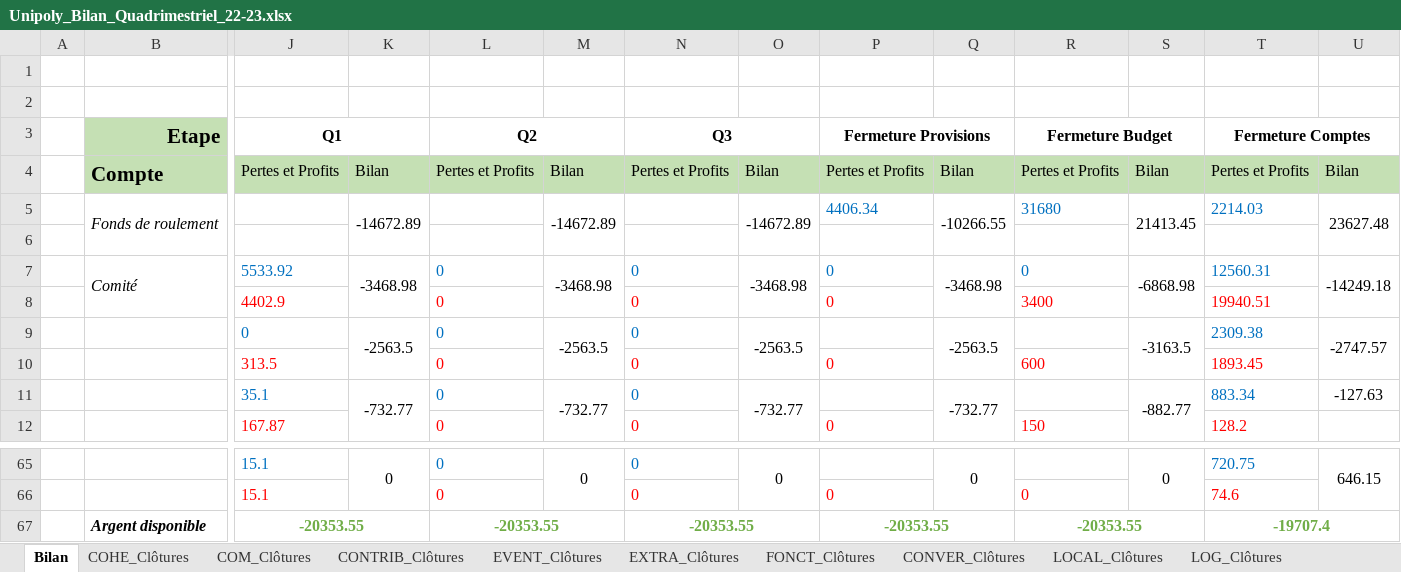
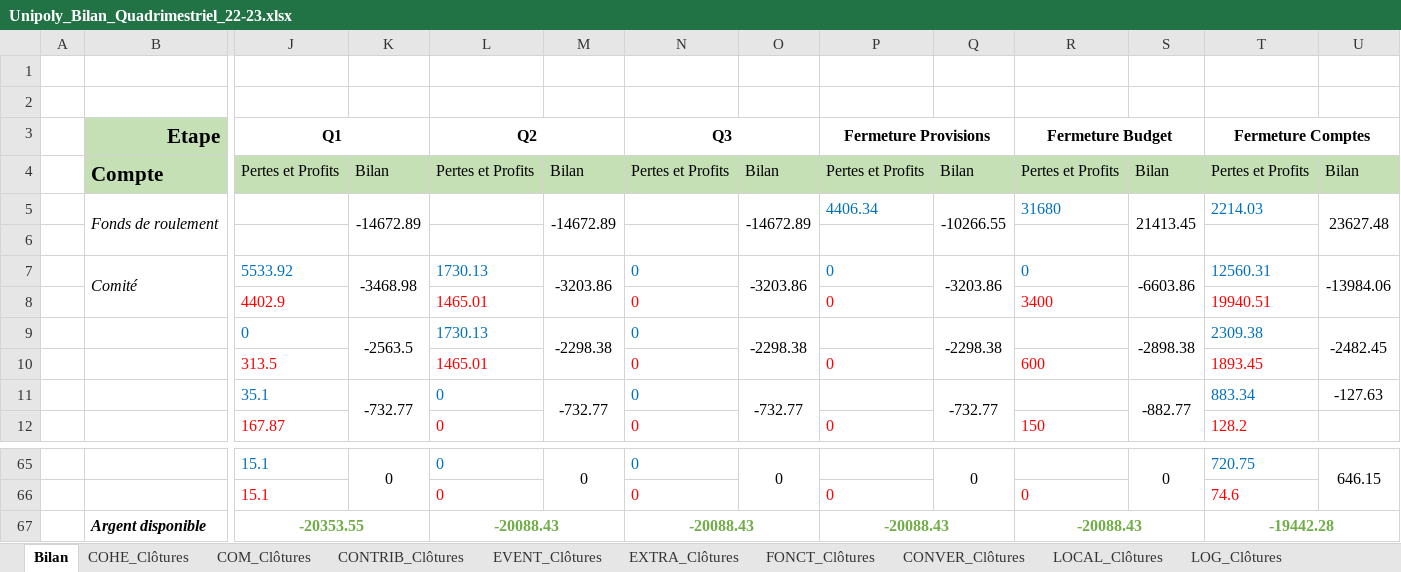
Before and after one commit to Tresorerie-UP/UPSecretrariat, an Excel workbook: 2 - Bilans/2022-2023/Unipoly_Bilan_Quadrimestriel_22-23.xlsx, sheet Bilan, drawn as a sheet; only a part is shown, gaps mark what is left out; values as stored, in another font and other column widths than the file's, no borders; the diff names each change by its address in the sheet, - before the commit and + after, or states it on an @@ line.

```diff
--- a/2 - Bilans/2022-2023/Unipoly_Bilan_Quadrimestriel_22-23.xlsx (sheet Bilan)
+++ b/2 - Bilans/2022-2023/Unipoly_Bilan_Quadrimestriel_22-23.xlsx (sheet Bilan)
-L7 (Q2): 0
+L7 (Q2): 1730.13
-M7: -3468.98
+M7: -3203.86
-O7: -3468.98
+O7: -3203.86
-Q7: -3468.98
+Q7: -3203.86
-S7: -6868.98
+S7: -6603.86
-U7: -14249.18
+U7: -13984.06
-L8 (Q2): 0
+L8 (Q2): 1465.01
-L9 (Q2): 0
+L9 (Q2): 1730.13
-M9: -2563.5
+M9: -2298.38
-O9: -2563.5
+O9: -2298.38
-Q9: -2563.5
+Q9: -2298.38
-S9: -3163.5
+S9: -2898.38
-U9: -2747.57
+U9: -2482.45
-L10 (Q2): 0
+L10 (Q2): 1465.01
-L67 (Q2): -20353.55
+L67 (Q2): -20088.43
-N67 (Q3): -20353.55
+N67 (Q3): -20088.43
-P67 (Fermeture Provisions): -20353.55
+P67 (Fermeture Provisions): -20088.43
-R67 (Fermeture Budget): -20353.55
+R67 (Fermeture Budget): -20088.43
-T67 (Fermeture Comptes): -19707.4
+T67 (Fermeture Comptes): -19442.28
```
Also changed, not shown: sheet COHE_Clôtures, 2 other files.
